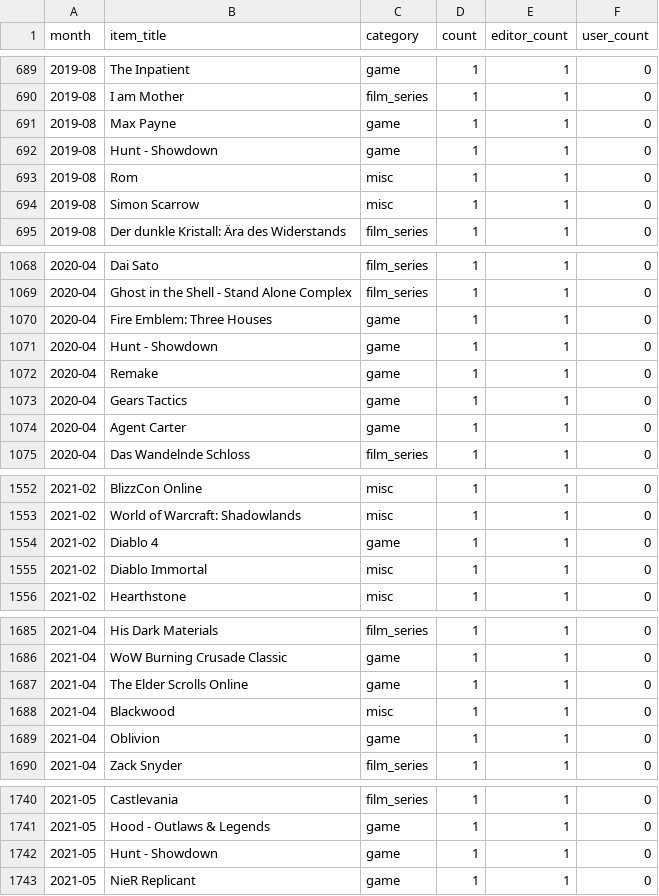
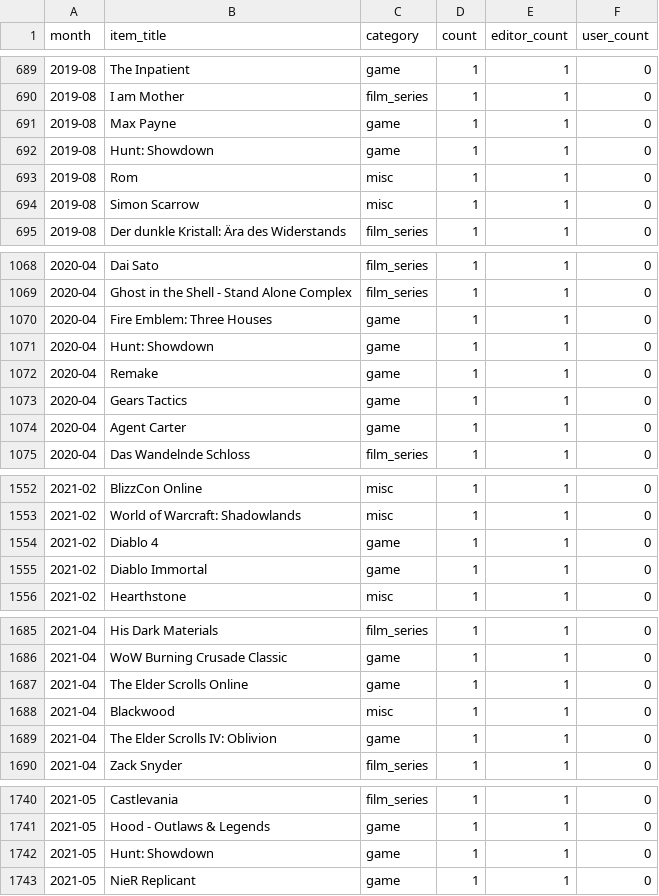
Before and after one commit to AlainBla/gg-stats, a CSV file: data/vorfreude.csv, drawn as a sheet; only a part is shown, gaps mark what is left out; the diff covers the shown part only.

Commit message:
feat(data): categorise 12 confirmed game titles, add Sekiro/Hunt/Oblivion aliases
User confirmed these are games: Clair Obscur: Expedition 33, Sekiro,
Hunt: Showdown, Phantom Doctrine, Dreams, Greedfall, Blacksad: Under
the Skin, Star Trek: Resurgence, Battletech Extended, Oblivion,
Diablo Immortal, Commandos.

Also adds aliases Sekiro → Sekiro: Shadows Die Twice,
Hunt - Showdown → Hunt: Showdown, Oblivion → The Elder Scrolls IV: Oblivion.

```diff
--- a/data/vorfreude.csv
+++ b/data/vorfreude.csv
@@ -691,3 +691,3 @@ month,item_title,category,count,editor_count,user_count
 2019-08,Max Payne,game,1,1,0
-2019-08,Hunt - Showdown,game,1,1,0
+2019-08,Hunt: Showdown,game,1,1,0
 2019-08,Rom,misc,1,1,0
@@ -1070,3 +1070,3 @@ month,item_title,category,count,editor_count,user_count
 2020-04,Fire Emblem: Three Houses,game,1,1,0
-2020-04,Hunt - Showdown,game,1,1,0
+2020-04,Hunt: Showdown,game,1,1,0
 2020-04,Remake,game,1,1,0
@@ -1554,3 +1554,3 @@ month,item_title,category,count,editor_count,user_count
 2021-02,Diablo 4,game,1,1,0
-2021-02,Diablo Immortal,misc,1,1,0
+2021-02,Diablo Immortal,game,1,1,0
 2021-02,Hearthstone,misc,1,1,0
@@ -1688,3 +1688,3 @@ month,item_title,category,count,editor_count,user_count
 2021-04,Blackwood,misc,1,1,0
-2021-04,Oblivion,game,1,1,0
+2021-04,The Elder Scrolls IV: Oblivion,game,1,1,0
 2021-04,Zack Snyder,film_series,1,1,0
@@ -1741,3 +1741,3 @@ month,item_title,category,count,editor_count,user_count
 2021-05,Hood - Outlaws & Legends,game,1,1,0
-2021-05,Hunt - Showdown,game,1,1,0
+2021-05,Hunt: Showdown,game,1,1,0
 2021-05,NieR Replicant,game,1,1,0
```
Also changed, not shown: 1 removed row and 13 edited cells elsewhere in this file, 2 other files.
